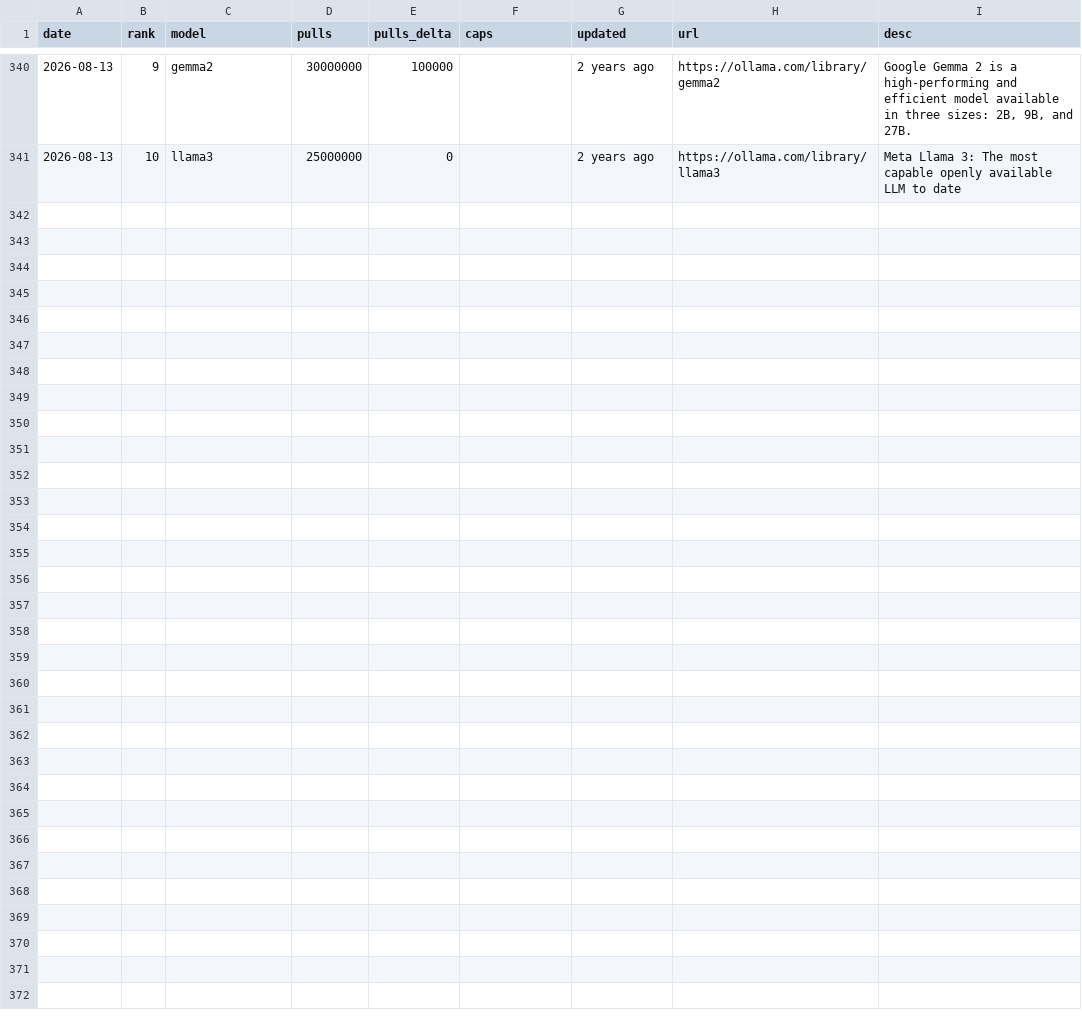
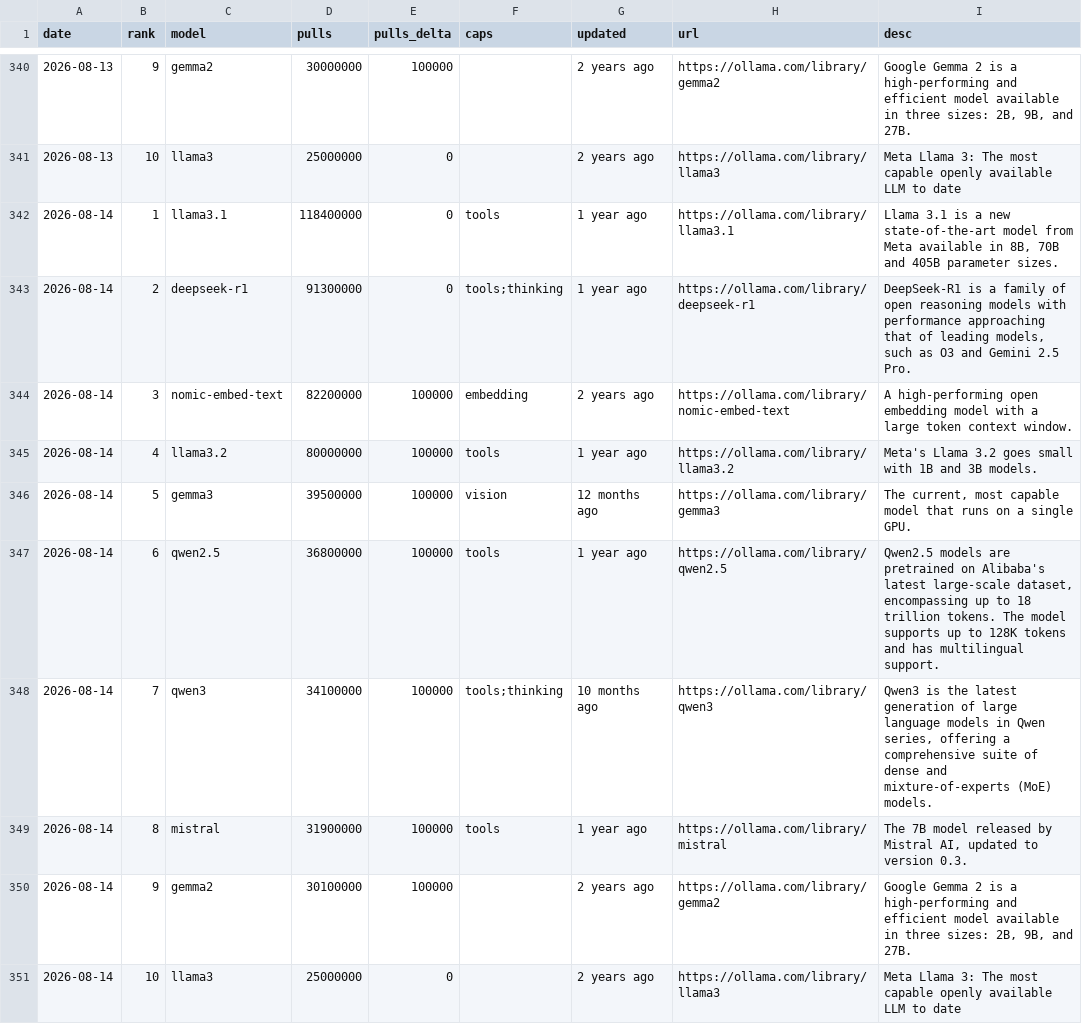
Before and after one commit to FunnymeowwooV0/star-observatory, a CSV file: data/ollama_daily.csv, drawn as a sheet; only a part is shown, gaps mark what is left out.

```diff
--- a/data/ollama_daily.csv
+++ b/data/ollama_daily.csv
@@ -341 +341,11 @@ date,rank,model,pulls,pulls_delta,caps,updated,url,desc
 2026-08-13,10,llama3,25000000,0,,2 years ago,https://ollama.com/library/llama3,Meta Llama 3: The most capable openly available LLM to date
+2026-08-14,1,llama3.1,118400000,0,tools,1 year ago,https://ollama.com/library/llama3.1,"Llama 3.1 is a new state-of-the-art model from Meta available in 8B, 70B and 405B parameter sizes."
+2026-08-14,2,deepseek-r1,91300000,0,tools;thinking,1 year ago,https://ollama.com/library/deepseek-r1,"DeepSeek-R1 is a family of open reasoning models with performance approaching that of leading models, such as O3 and Gemini 2.5 Pro."
+2026-08-14,3,nomic-embed-text,82200000,100000,embedding,2 years ago,https://ollama.com/library/nomic-embed-text,A high-performing open embedding model with a large token context window.
+2026-08-14,4,llama3.2,80000000,100000,tools,1 year ago,https://ollama.com/library/llama3.2,Meta's Llama 3.2 goes small with 1B and 3B models.
+2026-08-14,5,gemma3,39500000,100000,vision,12 months ago,https://ollama.com/library/gemma3,"The current, most capable model that runs on a single GPU."
+2026-08-14,6,qwen2.5,36800000,100000,tools,1 year ago,https://ollama.com/library/qwen2.5,"Qwen2.5 models are pretrained on Alibaba's latest large-scale dataset, encompassing up to 18 trillion tokens. The model supports up to 128K tokens and has multilingual support."
+2026-08-14,7,qwen3,34100000,100000,tools;thinking,10 months ago,https://ollama.com/library/qwen3,"Qwen3 is the latest generation of large language models in Qwen series, offering a comprehensive suite of dense and mixture-of-experts (MoE) models."
+2026-08-14,8,mistral,31900000,100000,tools,1 year ago,https://ollama.com/library/mistral,"The 7B model released by Mistral AI, updated to version 0.3."
+2026-08-14,9,gemma2,30100000,100000,,2 years ago,https://ollama.com/library/gemma2,"Google Gemma 2 is a high-performing and efficient model available in three sizes: 2B, 9B, and 27B."
+2026-08-14,10,llama3,25000000,0,,2 years ago,https://ollama.com/library/llama3,Meta Llama 3: The most capable openly available LLM to date
```
Also changed, not shown: data/github_daily.csv, data/hf_trending.csv, 7 other files.
